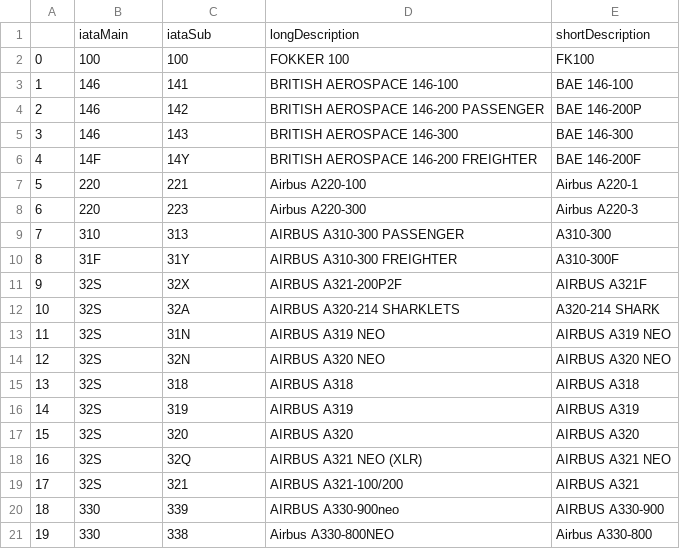
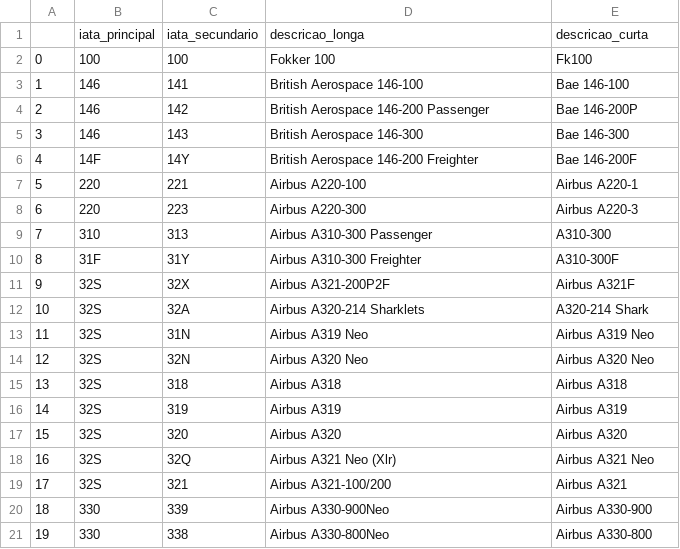
Before and after one commit to Deezinn/Schiphol-etl, a CSV file: data/aircraftTypes.csv, drawn as a sheet.

```diff
--- a/data/aircraftTypes.csv
+++ b/data/aircraftTypes.csv
@@ -1,21 +1,21 @@
-,iataMain,iataSub,longDescription,shortDescription
-0,100,100,FOKKER 100,FK100
-1,146,141,BRITISH AEROSPACE 146-100,BAE 146-100
-2,146,142,BRITISH AEROSPACE 146-200 PASSENGER,BAE 146-200P
-3,146,143,BRITISH AEROSPACE 146-300,BAE 146-300
-4,14F,14Y,BRITISH AEROSPACE 146-200 FREIGHTER,BAE 146-200F
+,iata_principal,iata_secundario,descricao_longa,descricao_curta
+0,100,100,Fokker 100,Fk100
+1,146,141,British Aerospace 146-100,Bae 146-100
+2,146,142,British Aerospace 146-200 Passenger,Bae 146-200P
+3,146,143,British Aerospace 146-300,Bae 146-300
+4,14F,14Y,British Aerospace 146-200 Freighter,Bae 146-200F
 5,220,221,Airbus A220-100,Airbus A220-1
 6,220,223,Airbus A220-300,Airbus A220-3
-7,310,313,AIRBUS A310-300 PASSENGER,A310-300
-8,31F,31Y,AIRBUS A310-300 FREIGHTER,A310-300F
-9,32S,32X,AIRBUS A321-200P2F,AIRBUS A321F
-10,32S,32A,AIRBUS A320-214 SHARKLETS,A320-214 SHARK
-11,32S,31N,AIRBUS A319 NEO,AIRBUS A319 NEO
-12,32S,32N,AIRBUS A320 NEO,AIRBUS A320 NEO
-13,32S,318,AIRBUS A318,AIRBUS A318
-14,32S,319,AIRBUS A319,AIRBUS A319
-15,32S,320,AIRBUS A320,AIRBUS A320
-16,32S,32Q,AIRBUS A321 NEO (XLR),AIRBUS A321 NEO
-17,32S,321,AIRBUS A321-100/200,AIRBUS A321
-18,330,339,AIRBUS A330-900neo,AIRBUS A330-900
-19,330,338,Airbus A330-800NEO,Airbus A330-800
+7,310,313,Airbus A310-300 Passenger,A310-300
+8,31F,31Y,Airbus A310-300 Freighter,A310-300F
+9,32S,32X,Airbus A321-200P2F,Airbus A321F
+10,32S,32A,Airbus A320-214 Sharklets,A320-214 Shark
+11,32S,31N,Airbus A319 Neo,Airbus A319 Neo
+12,32S,32N,Airbus A320 Neo,Airbus A320 Neo
+13,32S,318,Airbus A318,Airbus A318
+14,32S,319,Airbus A319,Airbus A319
+15,32S,320,Airbus A320,Airbus A320
+16,32S,32Q,Airbus A321 Neo (Xlr),Airbus A321 Neo
+17,32S,321,Airbus A321-100/200,Airbus A321
+18,330,339,Airbus A330-900Neo,Airbus A330-900
+19,330,338,Airbus A330-800Neo,Airbus A330-800
```
Also changed, not shown: data/destinations.csv, data/flights.csv, 3 other files.
